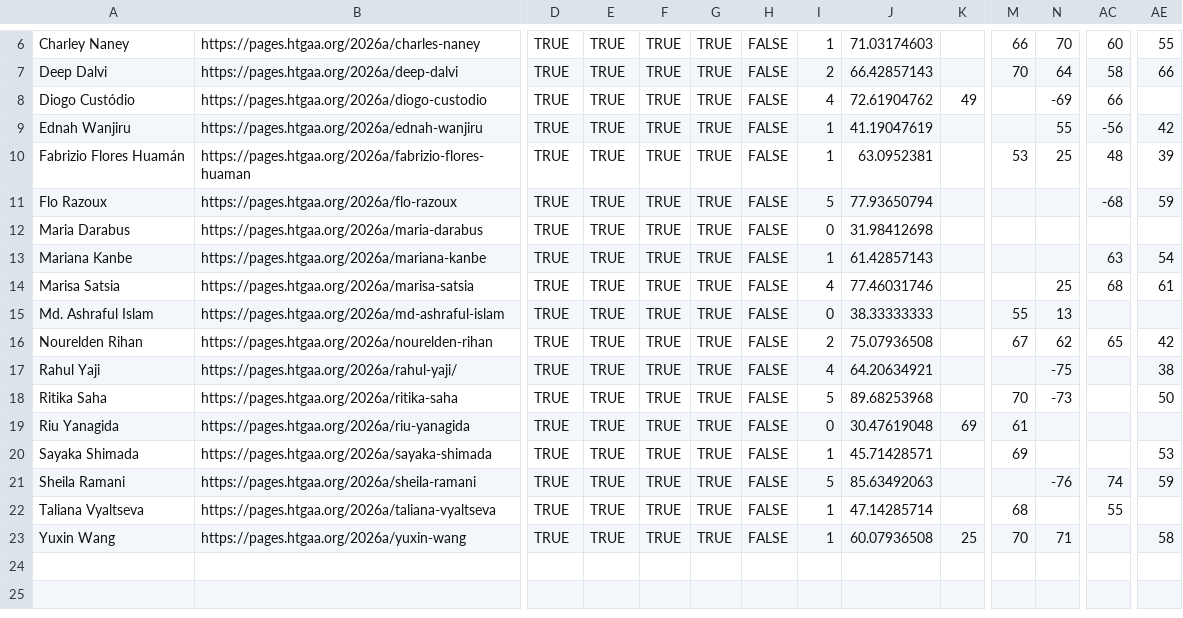
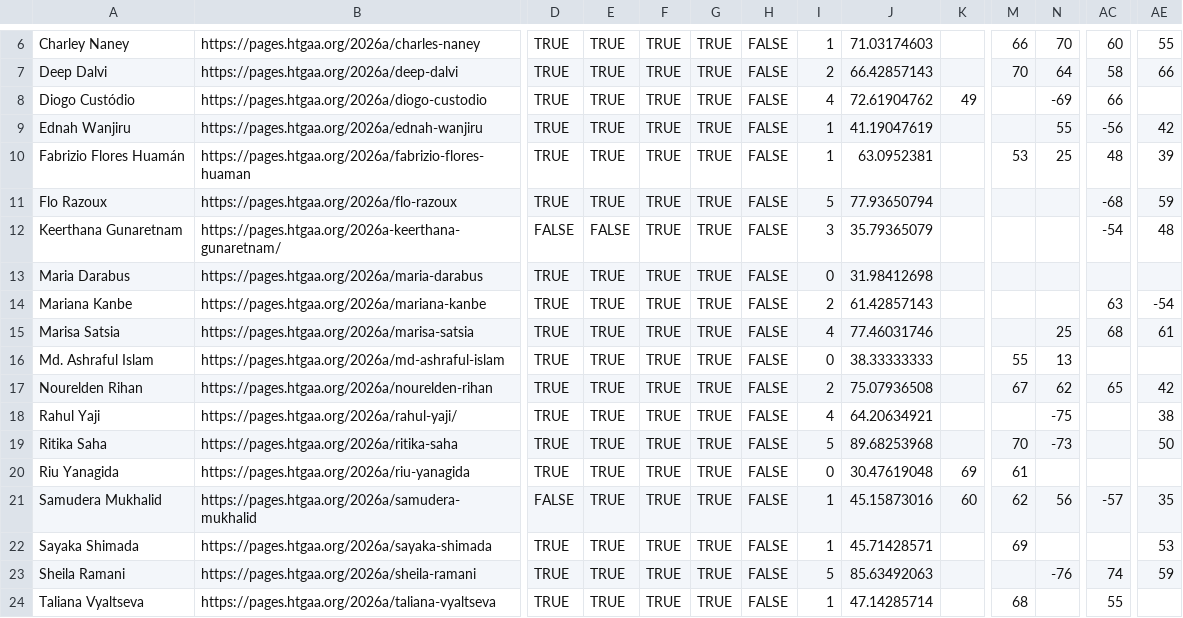
Before and after one commit to BioClub/htbaa.bioclub.tokyo, a CSV file: assets/HTGAA 2026 BioClub Participation - Committed Listeners.csv, drawn as a sheet; only a part is shown, gaps mark what is left out; the shorter side is filled out with more unchanged rows; addresses are those after the commit; rows hold the shown columns only; the diff names each change by its address in the sheet, - before the commit and + after, or states it on an @@ line.

Commit message:
Update HTGAA 2026 BioClub Participation - Committed Listeners.csv

```diff
--- a/assets/HTGAA 2026 BioClub Participation - Committed Listeners.csv
+++ b/assets/HTGAA 2026 BioClub Participation - Committed Listeners.csv
+row 12: Keerthana Gunaretnam | https://pages.htgaa.org/2026a-keerthana-gunaretnam/ | FALSE | FALSE | TRUE | TRUE | FALSE | 3 | 35.79365079 |  |  |  | -54 | 48
-I14: 1
+I14: 2
-AE14: 54
+AE14: -54
+row 21: Samudera Mukhalid | https://pages.htgaa.org/2026a/samudera-mukhalid | FALSE | TRUE | TRUE | TRUE | FALSE | 1 | 45.15873016 | 60 | 62 | 56 | -57 | 35
```
